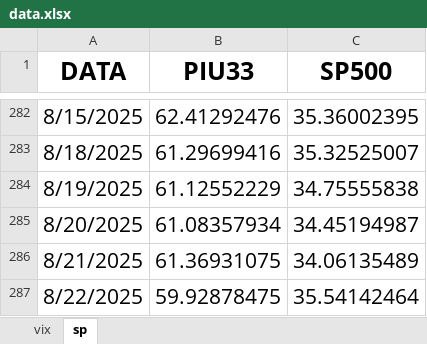
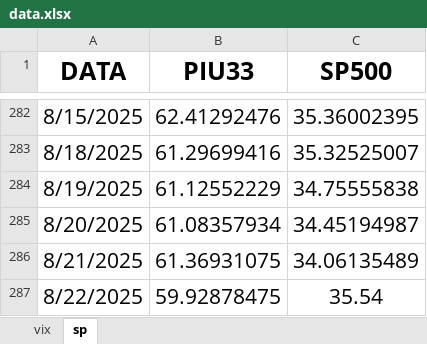
Before and after one commit to Piu33/monitoraggio, an Excel workbook: files/data.xlsx, sheet sp, drawn as a sheet; only a part is shown, gaps mark what is left out; values as stored, in another font and other column widths than the file's, no borders; the diff names each change by its address in the sheet, - before the commit and + after, or states it on an @@ line.

Commit message:
Update data.xlsx
ginuzzu

```diff
--- a/files/data.xlsx (sheet sp)
+++ b/files/data.xlsx (sheet sp)
-C287 (SP500): 35.54142464
+C287 (SP500): 35.54
```
